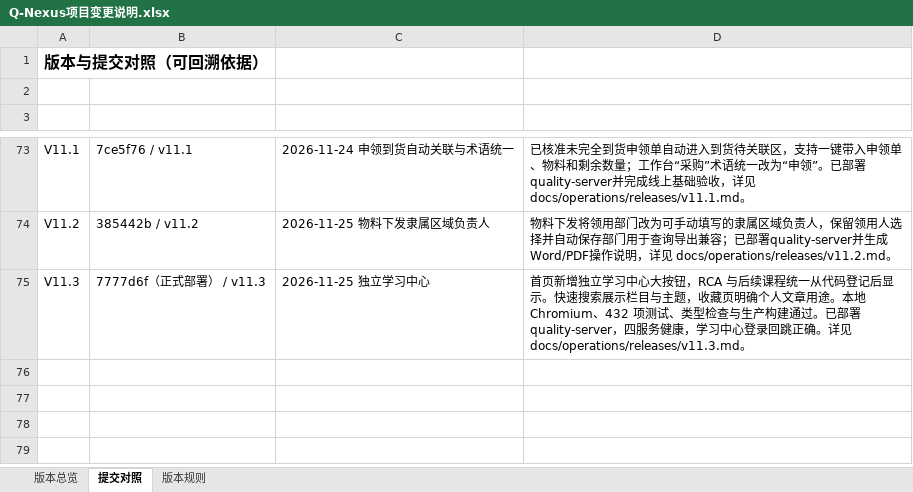
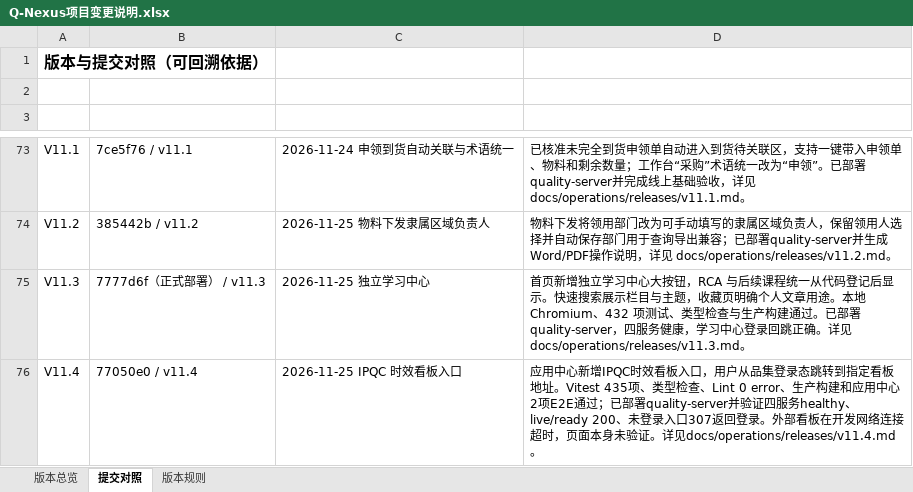
Before and after one commit to profundity-max/quality-homepage, an Excel workbook: Q-Nexus项目变更说明.xlsx, sheet 提交对照, drawn as a sheet; only a part is shown, gaps mark what is left out; values as stored, in another font and other column widths than the file's, no borders; the diff names each change by its address in the sheet, - before the commit and + after, or states it on an @@ line.

Commit message:
feat: add IPQC timeliness dashboard entry (V11.4)

```diff
--- a/Q-Nexus项目变更说明.xlsx (sheet 提交对照)
+++ b/Q-Nexus项目变更说明.xlsx (sheet 提交对照)
+row 76: V11.4 | 77050e0 / v11.4 | 2026-11-25 IPQC 时效看板入口 | 应用中心新增IPQC时效看板入口，用户从品集登录态跳转到指定看板地址。Vitest 435项、类型检查、Lint 0 error、生产构建和应用中心2项E2E通过；已部署quality-server并验证四服务healthy、live/ready 200、未登录入口307返回登录。外部看板在开发网络连接超时，页面本身未验证。详见docs/operations/releases/v11.4.md。
```
Also changed, not shown: sheet 版本总览, 9 other files.
